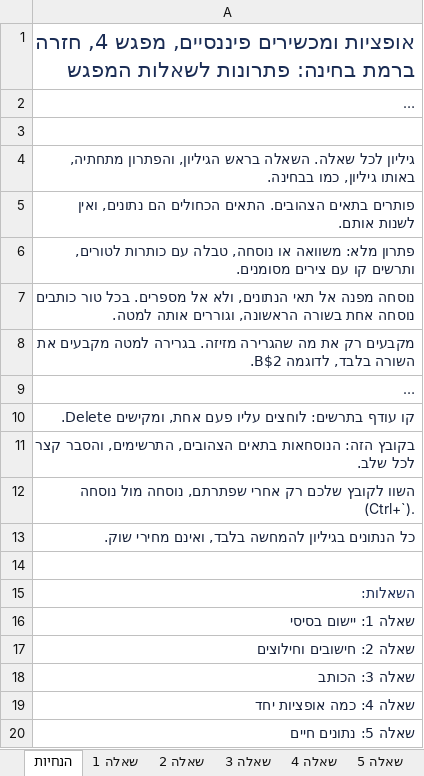
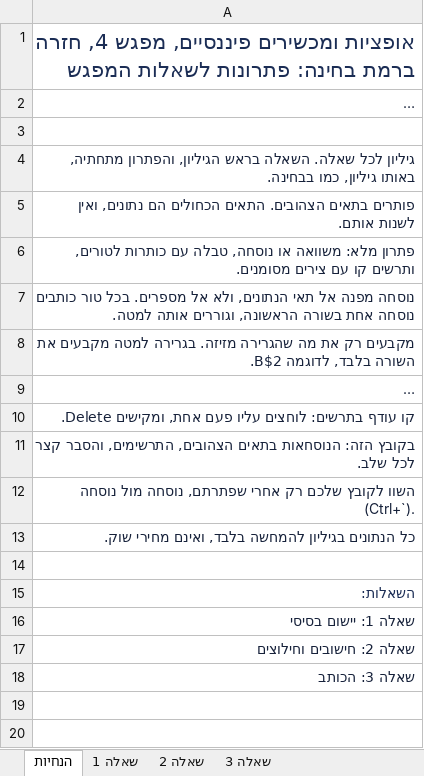
Before and after one commit to shaytsaban/options-financial-instruments, an Excel workbook: materials/exam-review-4-solutions.xlsx, sheet הנחיות, drawn as a sheet; long unchanged cells end in …; values as stored, in another font and other column widths than the file's, no borders; the diff names each change by its address in the sheet, - before the commit and + after, or states it on an @@ line.

```diff
--- a/materials/exam-review-4-solutions.xlsx (sheet הנחיות)
+++ b/materials/exam-review-4-solutions.xlsx (sheet הנחיות)
-sheet tab: שאלה 4
-sheet tab: שאלה 5
-row 19: שאלה 4: כמה אופציות יחד
-row 20: שאלה 5: נתונים חיים
```
Also changed, not shown: charts or pictures, materials/exam-review-4.xlsx, materials/self-practice-4-solutions.xlsx, 25 other files.
